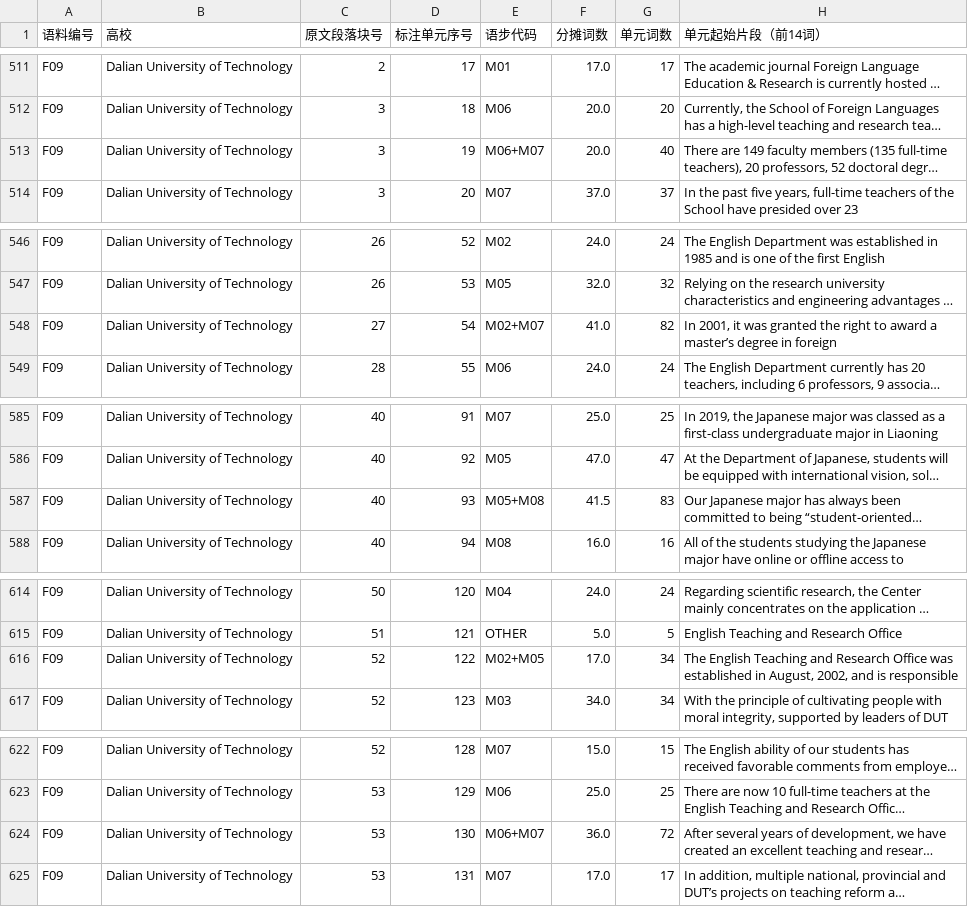
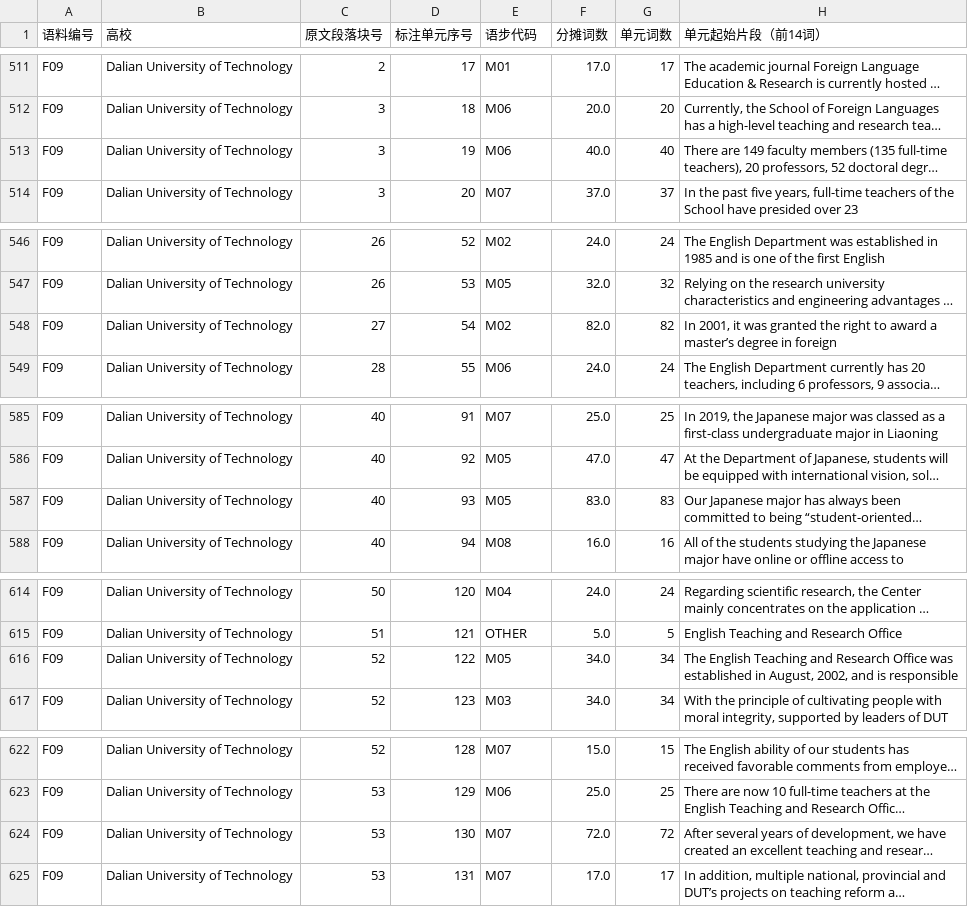
Before and after one commit to Kiraxh9/Auto-Empirical-Research-Skills, a CSV file: 2026-10-23_对话归档_中美外语院系语步标注/14_双样本语步单元级编码表.csv, drawn as a sheet; only a part is shown, gaps mark what is left out; long unchanged cells end in …; the diff covers the shown part only; the diff names each change by its address in the sheet, - before the commit and + after, or states it on an @@ line.

```diff
--- a/2026-10-23_对话归档_中美外语院系语步标注/14_双样本语步单元级编码表.csv
+++ b/2026-10-23_对话归档_中美外语院系语步标注/14_双样本语步单元级编码表.csv
-E513 (语步代码): M06+M07
+E513 (语步代码): M06
-F513 (分摊词数): 20.0
+F513 (分摊词数): 40.0
-E548 (语步代码): M02+M07
+E548 (语步代码): M02
-F548 (分摊词数): 41.0
+F548 (分摊词数): 82.0
-E587 (语步代码): M05+M08
+E587 (语步代码): M05
-F587 (分摊词数): 41.5
+F587 (分摊词数): 83.0
-E616 (语步代码): M02+M05
+E616 (语步代码): M05
-F616 (分摊词数): 17.0
+F616 (分摊词数): 34.0
-E624 (语步代码): M06+M07
+E624 (语步代码): M07
-F624 (分摊词数): 36.0
+F624 (分摊词数): 72.0
```
Also changed, not shown: 2 edited cells elsewhere in this file, 2026-10-23_对话归档_中美外语院系语步标注/35_中国九校_语步单元级编码表.csv, 7 other files.
